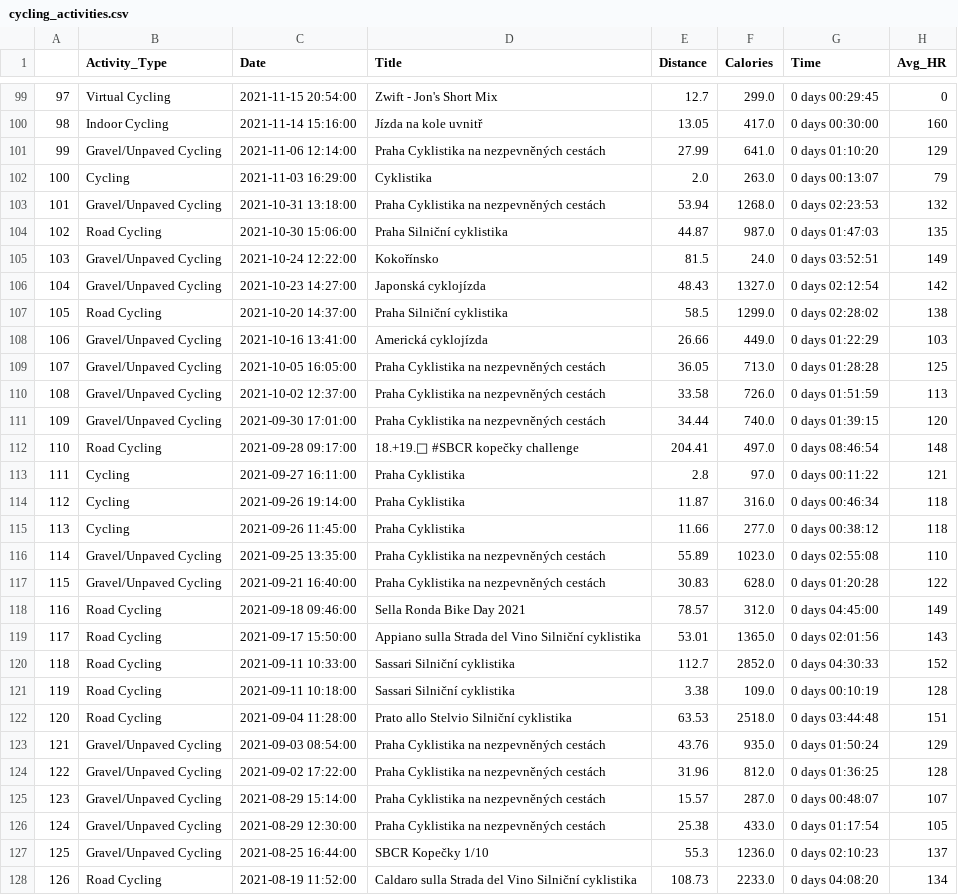
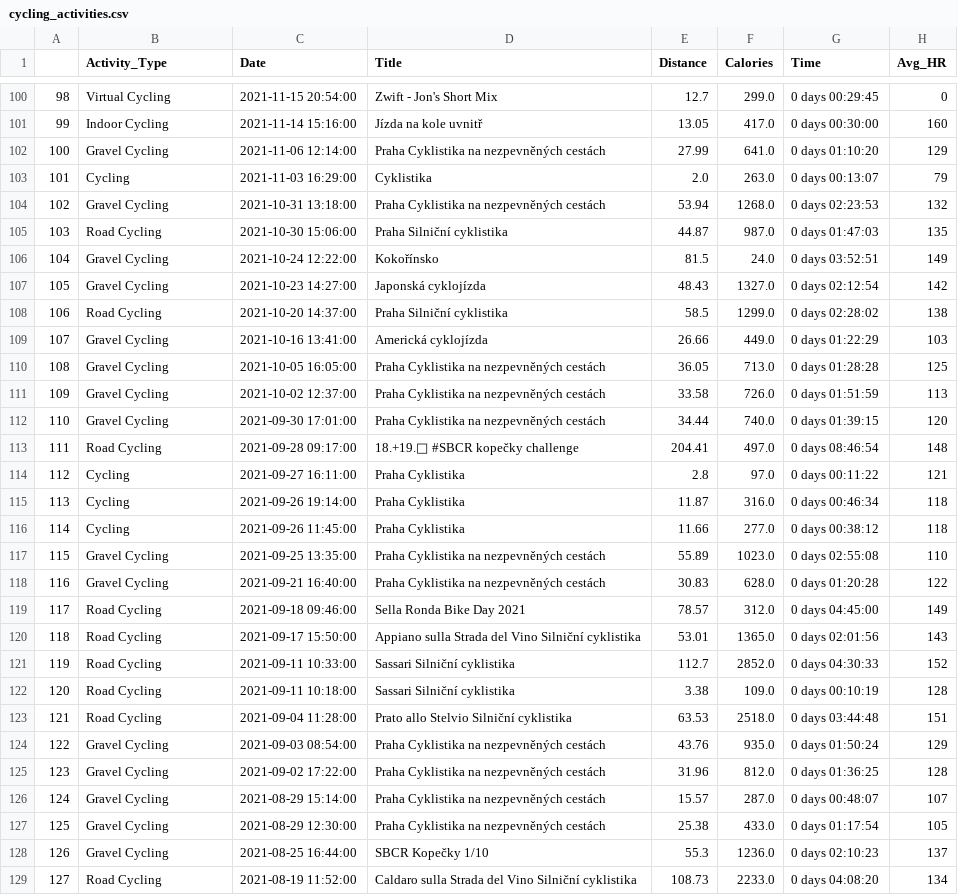
Before and after one commit to RadimJedlicka/my_garmin_data, a CSV file: cycling_activities.csv, drawn as a sheet; only a part is shown, gaps mark what is left out; addresses are those after the commit; the diff covers the shown part only; the diff names each change by its address in the sheet, - before the commit and + after, or states it on an @@ line.

```diff
--- a/cycling_activities.csv
+++ b/cycling_activities.csv
@@ column A renumbered from row 3 down @@
-B102 (Activity_Type): Gravel/Unpaved Cycling
+B102 (Activity_Type): Gravel Cycling
-B104 (Activity_Type): Gravel/Unpaved Cycling
+B104 (Activity_Type): Gravel Cycling
-B106:B107 (Activity_Type): Gravel/Unpaved Cycling
+B106:B107 (Activity_Type): Gravel Cycling
-B109:B112 (Activity_Type): Gravel/Unpaved Cycling
+B109:B112 (Activity_Type): Gravel Cycling
-B117:B118 (Activity_Type): Gravel/Unpaved Cycling
+B117:B118 (Activity_Type): Gravel Cycling
-B124:B128 (Activity_Type): Gravel/Unpaved Cycling
+B124:B128 (Activity_Type): Gravel Cycling
```
Also changed, not shown: 1 added row and 58 edited cells elsewhere in this file, df_final.csv, raw_data.csv, 8 other files.
